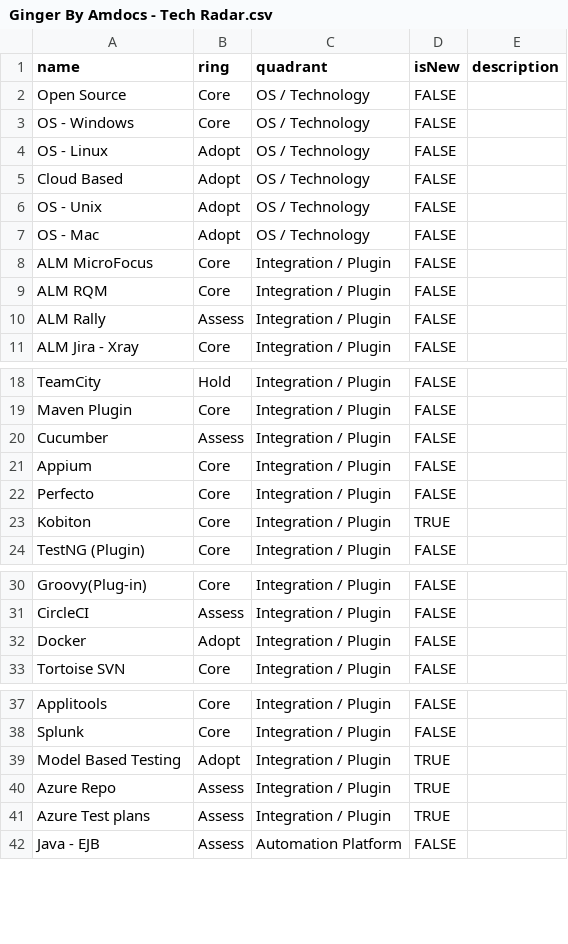
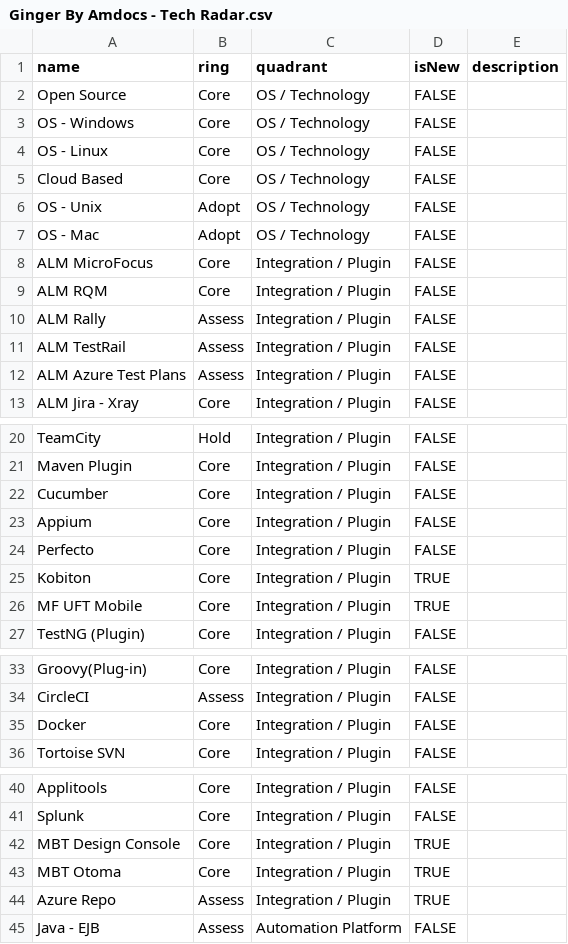
Before and after one commit to Ginger-Automation/TechRadar, a CSV file: Ginger By Amdocs - Tech Radar.csv, drawn as a sheet; only a part is shown, gaps mark what is left out; the diff covers the shown part only.

Commit message:
Update Ginger By Amdocs - Tech Radar.csv

```diff
--- a/Ginger By Amdocs - Tech Radar.csv
+++ b/Ginger By Amdocs - Tech Radar.csv
@@ -3,4 +3,4 @@ Open Source,Core,OS / Technology,FALSE,,
 OS - Windows,Core,OS / Technology,FALSE,,
-OS - Linux,Adopt,OS / Technology,FALSE,,
-Cloud Based,Adopt,OS / Technology,FALSE,,
+OS - Linux,Core,OS / Technology,FALSE,,
+Cloud Based,Core,OS / Technology,FALSE,,
 OS - Unix,Adopt,OS / Technology,FALSE,,
@@ -10,2 +10,4 @@ ALM RQM,Core,Integration / Plugin,FALSE,,
 ALM Rally,Assess,Integration / Plugin,FALSE,,
+ALM TestRail,Assess,Integration / Plugin,FALSE,,
+ALM Azure Test Plans,Assess,Integration / Plugin,FALSE,,
 ALM Jira - Xray,Core,Integration / Plugin,FALSE,,
@@ -19,3 +21,3 @@ TeamCity,Hold,Integration / Plugin,FALSE,,
 Maven Plugin,Core,Integration / Plugin,FALSE,,
-Cucumber,Assess,Integration / Plugin,FALSE,,
+Cucumber,Core,Integration / Plugin,FALSE,,
 Appium,Core,Integration / Plugin,FALSE,,
@@ -23,2 +25,3 @@ Perfecto,Core,Integration / Plugin,FALSE,,
 Kobiton,Core,Integration / Plugin,TRUE,,
+MF UFT Mobile,Core,Integration / Plugin,TRUE,,
 TestNG (Plugin),Core,Integration / Plugin,FALSE,,
@@ -31,3 +34,3 @@ Groovy(Plug-in),Core,Integration / Plugin,FALSE,,
 CircleCI,Assess,Integration / Plugin,FALSE,,
-Docker,Adopt,Integration / Plugin,FALSE,,
+Docker,Core,Integration / Plugin,FALSE,,
 Tortoise SVN,Core,Integration / Plugin,FALSE,,
@@ -38,5 +41,5 @@ Applitools,Core,Integration / Plugin,FALSE,,
 Splunk,Core,Integration / Plugin,FALSE,,
-Model Based Testing,Adopt,Integration / Plugin,TRUE,,
+MBT Design Console,Core,Integration / Plugin,TRUE,,
+MBT Otoma,Core,Integration / Plugin,TRUE,,
 Azure Repo,Assess,Integration / Plugin,TRUE,,
-Azure Test plans,Assess,Integration / Plugin,TRUE,,
 Java - EJB,Assess,Automation Platform,FALSE,,
```
Also changed, not shown: 3 edited cells elsewhere in this file.
